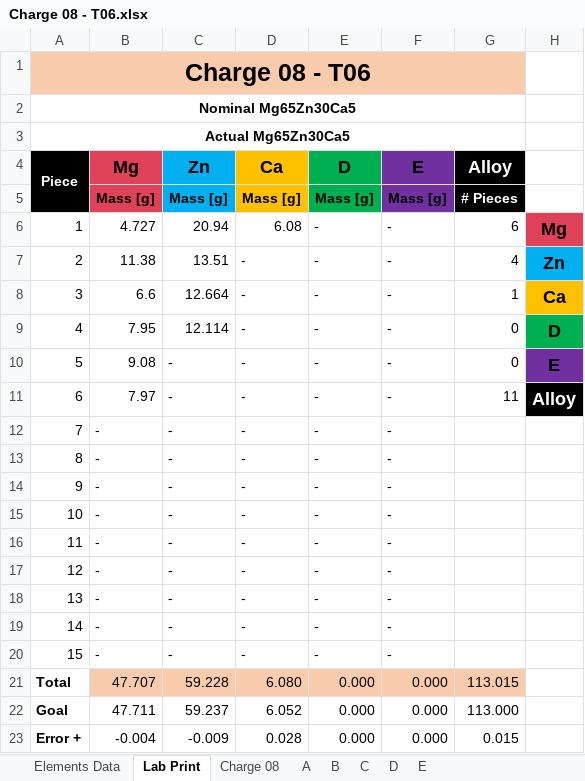
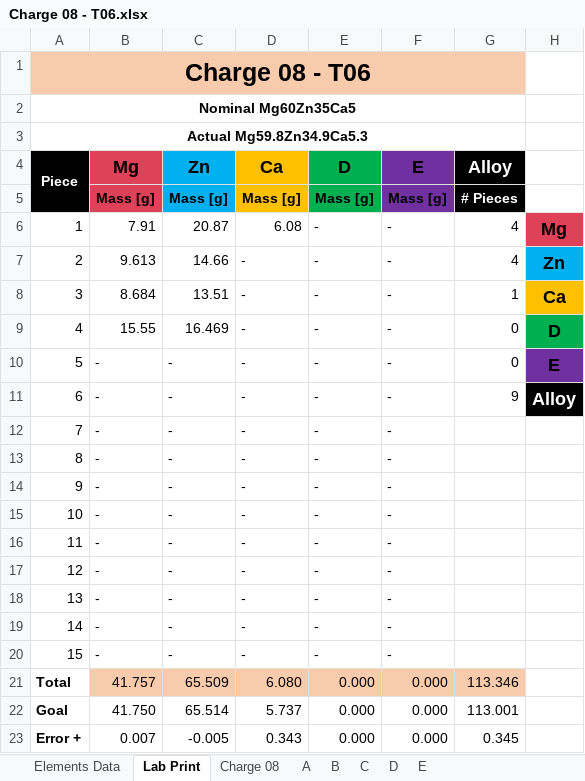
Before and after one commit to PoleScars/Manufacture-Alloys, an Excel workbook: Charge 08 - T06.xlsx, sheet Lab Print, drawn as a sheet; values as stored, in another font and other column widths than the file's, no borders; the diff names each change by its address in the sheet, - before the commit and + after, or states it on an @@ line.

```diff
--- a/Charge 08 - T06.xlsx (sheet Lab Print)
+++ b/Charge 08 - T06.xlsx (sheet Lab Print)
-A2 (Piece): Nominal Mg65Zn30Ca5
+A2 (Piece): Nominal Mg60Zn35Ca5
-A3 (Piece): Actual Mg65Zn30Ca5
+A3 (Piece): Actual Mg59.8Zn34.9Ca5.3
-B6 (Mg): 4.727
+B6 (Mg): 7.91
-C6 (Zn): 20.94
+C6 (Zn): 20.87
-G6 (Alloy): 6
+G6 (Alloy): 4
-B7 (Mg): 11.38
+B7 (Mg): 9.613
-C7 (Zn): 13.51
+C7 (Zn): 14.66
-B8 (Mg): 6.6
+B8 (Mg): 8.684
-C8 (Zn): 12.664
+C8 (Zn): 13.51
-B9 (Mg): 7.95
+B9 (Mg): 15.55
-C9 (Zn): 12.114
+C9 (Zn): 16.469
-B10 (Mg): 9.08
+B10 (Mg): -
-B11 (Mg): 7.97
+B11 (Mg): -
-G11 (Alloy): 11
+G11 (Alloy): 9
-B21 (Mg): 47.707
+B21 (Mg): 41.757
-C21 (Zn): 59.228
+C21 (Zn): 65.509
-G21 (Alloy): 113.015
+G21 (Alloy): 113.346
-B22 (Mg): 47.711
+B22 (Mg): 41.750
-C22 (Zn): 59.237
+C22 (Zn): 65.514
-D22 (Ca): 6.052
+D22 (Ca): 5.737
-G22 (Alloy): 113.000
+G22 (Alloy): 113.001
-B23 (Mg): -0.004
+B23 (Mg): 0.007
-C23 (Zn): -0.009
+C23 (Zn): -0.005
-D23 (Ca): 0.028
+D23 (Ca): 0.343
-G23 (Alloy): 0.015
+G23 (Alloy): 0.345
```
Also changed, not shown: sheet A, sheet Charge 08, sheet B, sheet C, formulas that keep their value.
